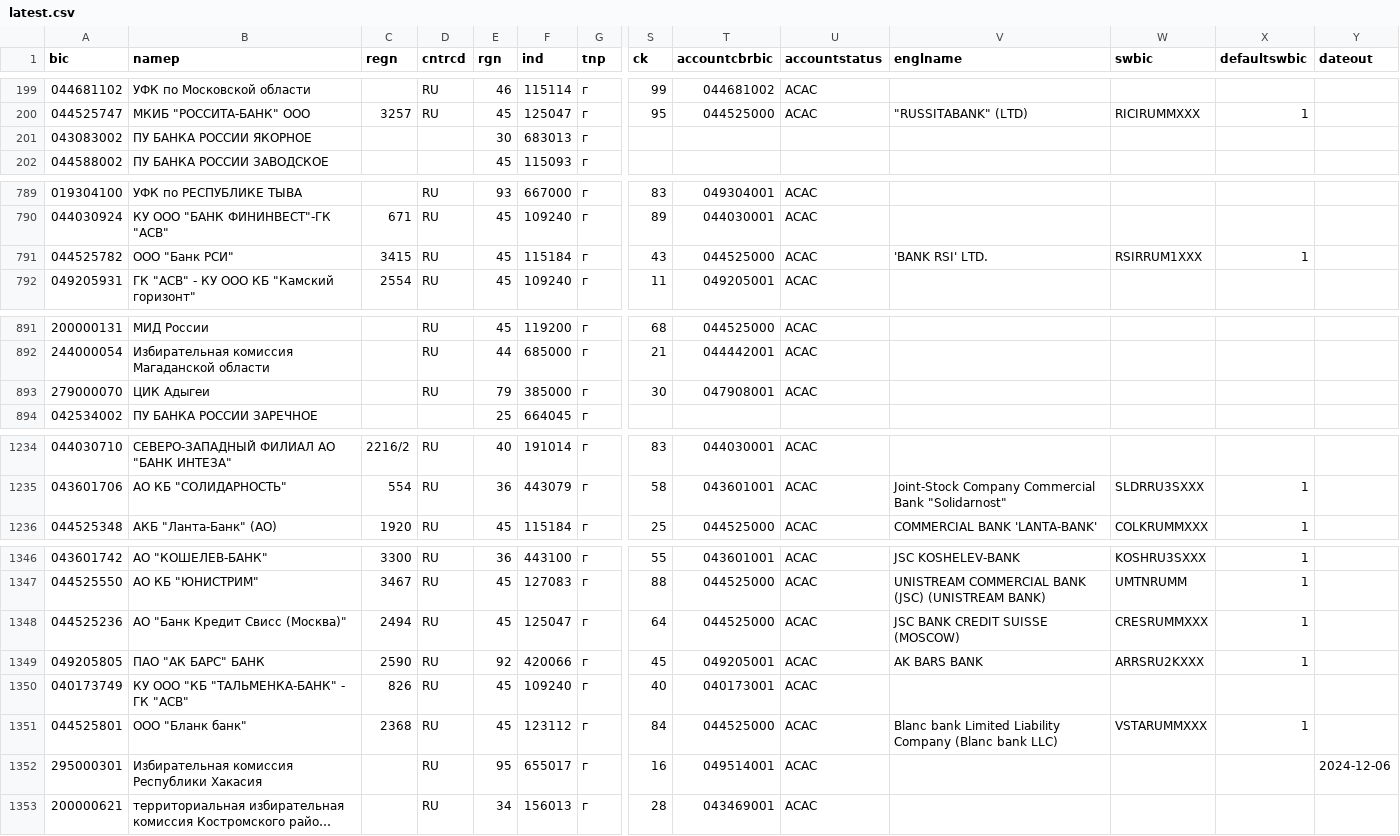
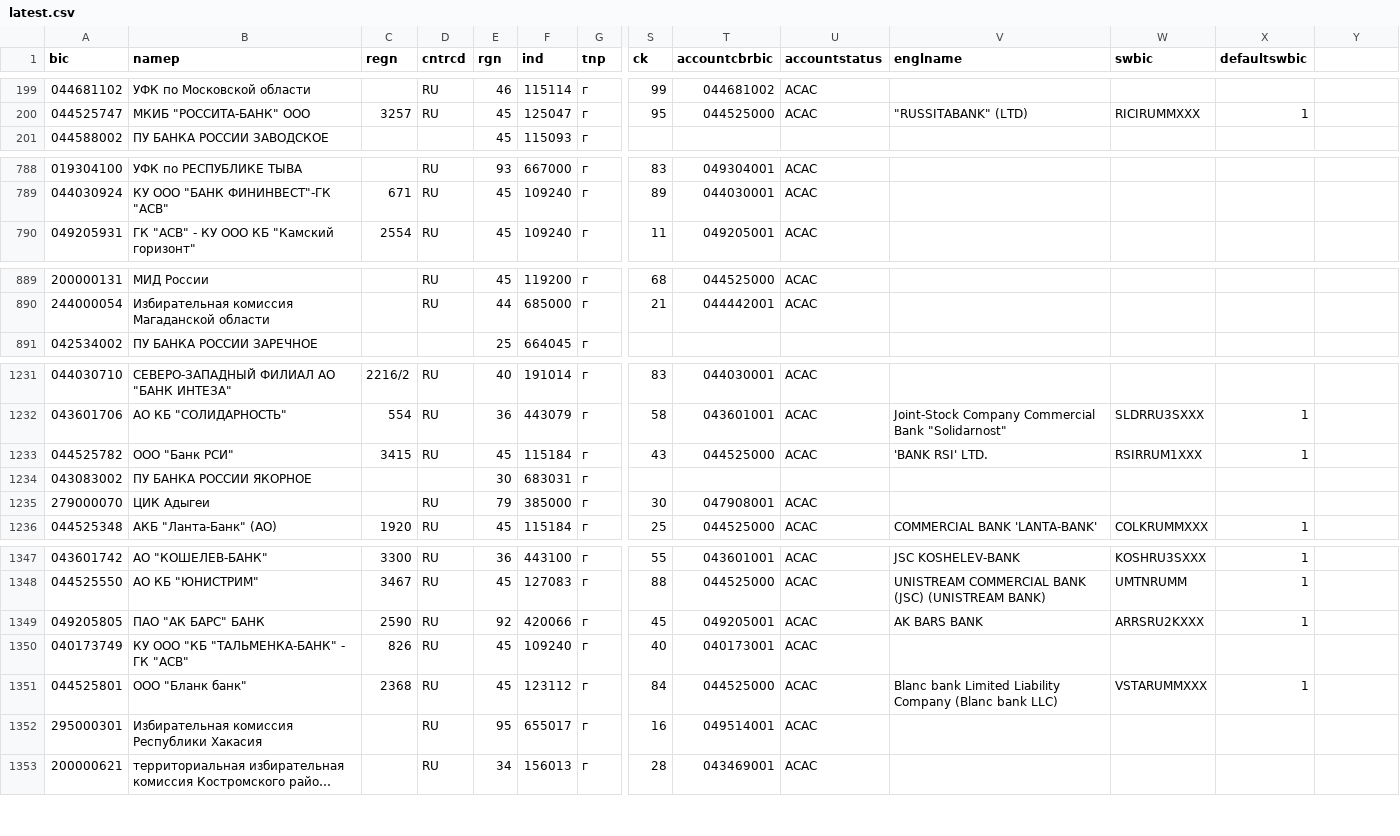
Before and after one commit to molodsom/bik, a CSV file: output/latest.csv, drawn as a sheet; only a part is shown, gaps mark what is left out; long unchanged cells end in …; removed rows and columns are numbered as before the commit, all else as after; rows hold the shown columns only; the diff covers the shown part only; the diff names each change by its address in the sheet, - before the commit and + after, or states it on an @@ line.

```diff
--- a/output/latest.csv
+++ b/output/latest.csv
-Y1: dateout
+Y1: (empty)
-row 201: 043083002 | ПУ БАНКА РОССИИ ЯКОРНОЕ |  |  | 30 | 683013 | г
-row 791: 044525782 | ООО "Банк РСИ" | 3415 | RU | 45 | 115184 | г | 43 | 044525000 | ACAC | 'BANK RSI' LTD. | RSIRRUM1XXX | 1
+row 1233: 044525782 | ООО "Банк РСИ" | 3415 | RU | 45 | 115184 | г | 43 | 044525000 | ACAC | 'BANK RSI' LTD. | RSIRRUM1XXX | 1
+row 1234: 043083002 | ПУ БАНКА РОССИИ ЯКОРНОЕ |  |  | 30 | 683031 | г
@@ row 893 moved to row 1235: 279000070 @@
@@ row 1348 moved to row 1245: 044525236 @@
-Y1352: 2024-12-06
+Y1352: (empty)
```
Also changed, not shown: 1 moved row elsewhere in this file, output/latest.tsv, 2 other files.
